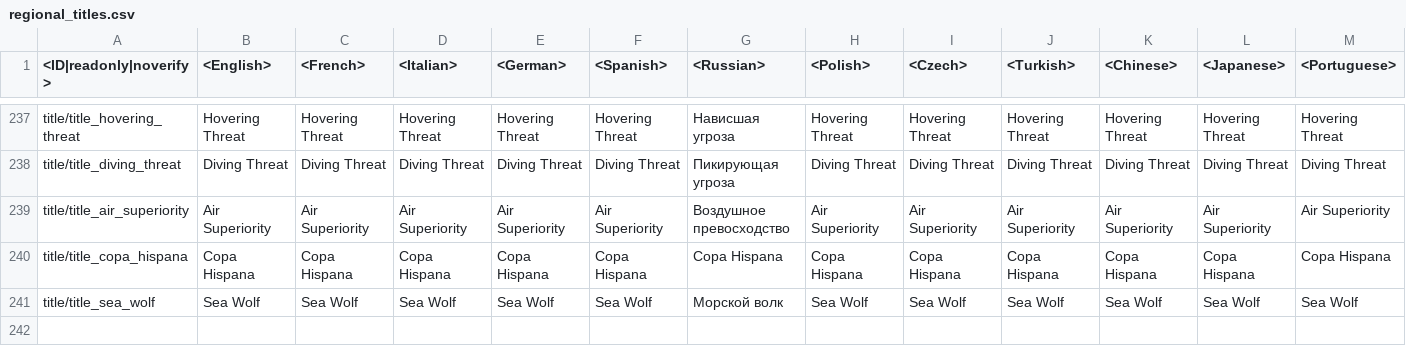
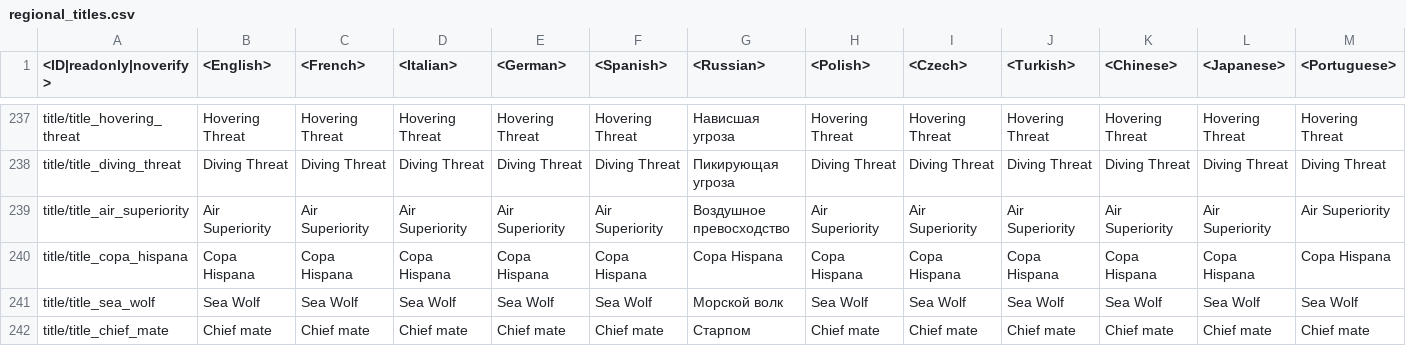
Before and after one commit to VitaliiAndreev/WarThunder_JsonFileChanges_DevClient, a CSV file: Files/regional.vromfs.bin_u/lang/regional_titles.csv, drawn as a sheet; only a part is shown, gaps mark what is left out; rows hold the shown columns only; the diff names each change by its address in the sheet, - before the commit and + after, or states it on an @@ line.

```diff
--- a/Files/regional.vromfs.bin_u/lang/regional_titles.csv
+++ b/Files/regional.vromfs.bin_u/lang/regional_titles.csv
+row 242: title/title_chief_mate | Chief mate | Chief mate | Chief mate | Chief mate | Chief mate | Старпом | Chief mate | Chief mate | Chief mate | Chief mate | Chief mate | Chief mate
```
Also changed, not shown: Files/regional.vromfs.bin_u/lang/regional_trophies.csv, 53 other files.
